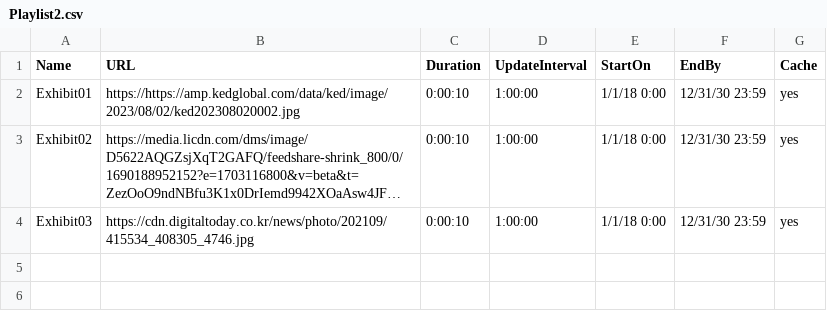
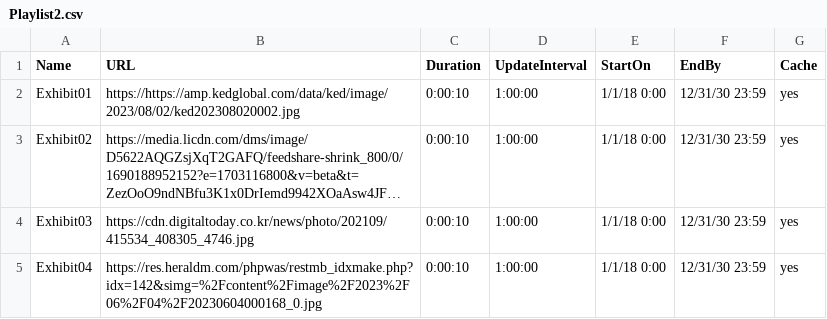
Before and after one commit to JayH24/csv, a CSV file: Playlist2.csv, drawn as a sheet; long unchanged cells end in …; the diff names each change by its address in the sheet, - before the commit and + after, or states it on an @@ line.

Commit message:
Update Playlist2.csv

```diff
--- a/Playlist2.csv
+++ b/Playlist2.csv
+row 5: Exhibit04 | https://res.heraldm.com/phpwas/restmb_idxmake.php?idx=142&simg=%2Fcontent%2Fimage%2F2023%2F06%2F04%2F20230604000168_0.jpg | 0:00:10 | 1:00:00 | 1/1/18 0:00 | 12/31/30 23:59 | yes
```
